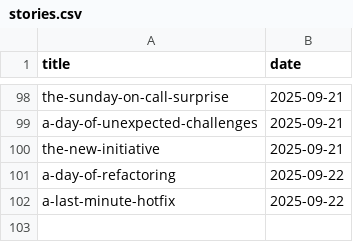
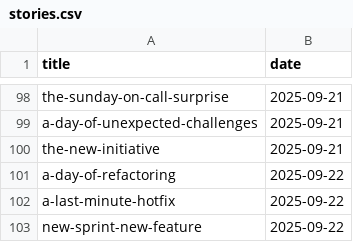
Before and after one commit to muhfaris/english-vocabulary, a CSV file: stories.csv, drawn as a sheet; only a part is shown, gaps mark what is left out.

```diff
--- a/stories.csv
+++ b/stories.csv
@@ -102 +102,2 @@ a-day-of-refactoring,2025-09-22
 a-last-minute-hotfix,2025-09-22
+new-sprint-new-feature,2025-09-22
```
Also changed, not shown: vocabularies.csv, 2 other files.
